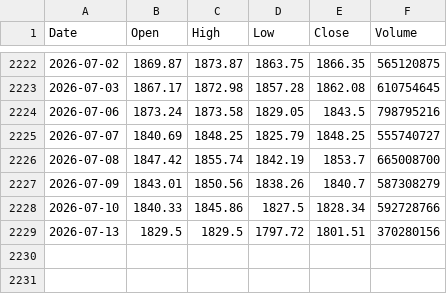
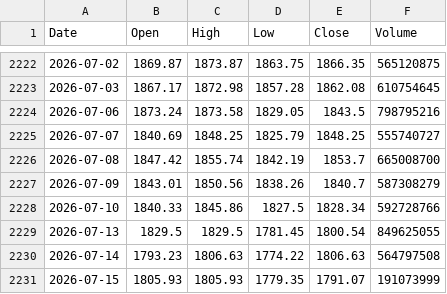
Before and after one commit to twangnhat-05/NGHIENCUUKHOAHOC, a CSV file: data/raw/VN_Index_ohlcv.csv, drawn as a sheet; only a part is shown, gaps mark what is left out.

Commit message:
chore(data): daily refresh 2026-07-15T04:57Z

```diff
--- a/data/raw/VN_Index_ohlcv.csv
+++ b/data/raw/VN_Index_ohlcv.csv
@@ -2228,2 +2228,4 @@
 2026-07-10,1840.33,1845.86,1827.5,1828.34,592728766
-2026-07-13,1829.5,1829.5,1797.72,1801.51,370280156
+2026-07-13,1829.5,1829.5,1781.45,1800.54,849625055
+2026-07-14,1793.23,1806.63,1774.22,1806.63,564797508
+2026-07-15,1805.93,1805.93,1779.35,1791.07,191073999
```
Also changed, not shown: data/raw/BTC_ohlcv.csv, data/raw/GLD_ohlcv.csv, 6 other files.
